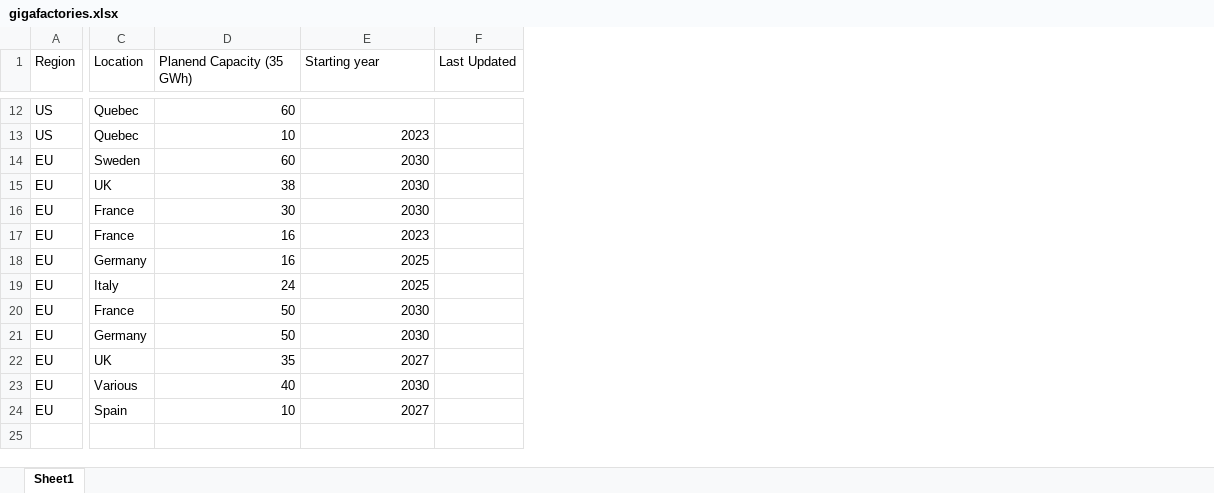
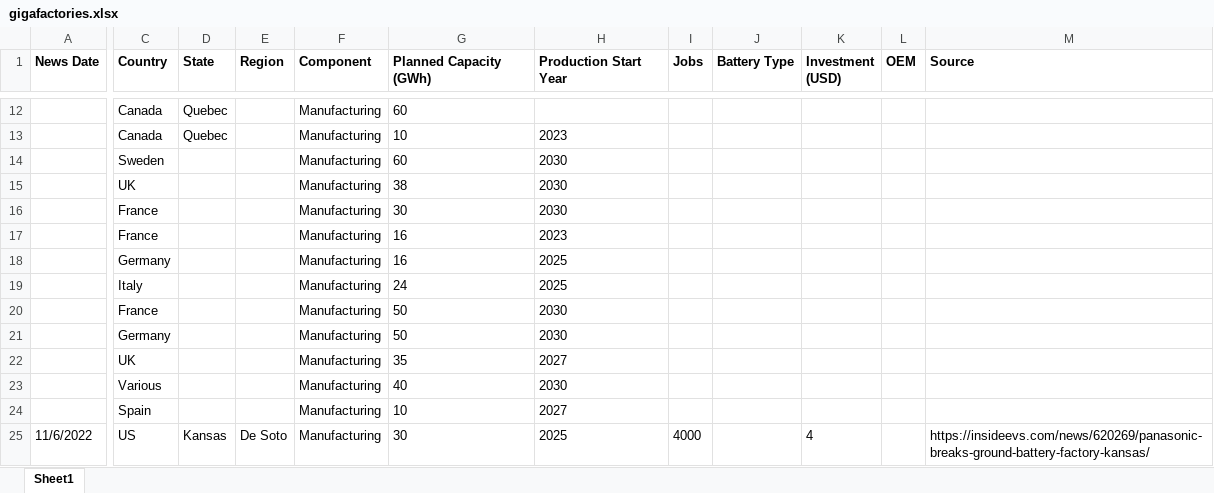
Before and after one commit to wengandrew/battery-report, an Excel workbook: output/gigafactories.xlsx, sheet Sheet1, drawn as a sheet; only a part is shown, gaps mark what is left out; values as stored, in another font and other column widths than the file's, no borders; removed rows and columns are numbered as before the commit, all else as after; rows hold the shown columns only; the diff covers the shown part only; the diff names each change by its address in the sheet, - before the commit and + after, or states it on an @@ line.

```diff
--- a/output/gigafactories.xlsx (sheet Sheet1)
+++ b/output/gigafactories.xlsx (sheet Sheet1)
-column A (Region), rows 12-24: US | US | EU | EU | EU | EU | EU | EU | EU | EU | EU | EU | EU
+column A (News Date), empty
+column D (State), rows 12-13: Quebec | Quebec
+column E (Region), empty
+column F (Component), rows 12-24: all Manufacturing
-column F (Last Updated), empty
+column I (Jobs), empty
+column J (Battery Type), empty
+column K (Investment (USD)), empty
+column L (OEM), empty
+column M (Source), empty
-C1 bold: off
+C1 bold: on
-C1: Location
+C1: Country
-G1: Planend Capacity (35 GWh)
+G1: Planned Capacity (GWh)
-G1:H1 bold: off
+G1:H1 bold: on
-H1: Starting year
+H1: Production Start Year
-C12:C13 (Country): Quebec
+C12:C13 (Country): Canada
-G12 alignment: right
+G12 alignment: left
-G13:H24 alignment: right
+G13:H24 alignment: left
+row 25: 11/6/2022 | US | Kansas | De Soto | Manufacturing | 30 | 2025 | 4000 |  | 4 |  | https://insideevs.com/news/620269/panasonic-breaks-ground-battery-factory-kansas/
```
Also changed, not shown: 29 added rows, 3 removed rows, 10 edited cells and cell formats elsewhere in this sheet, 7 other files.
